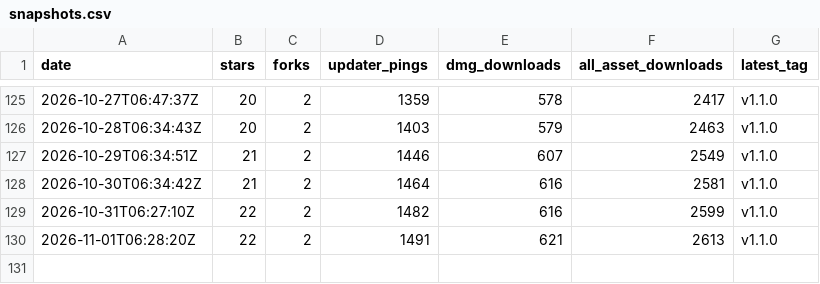
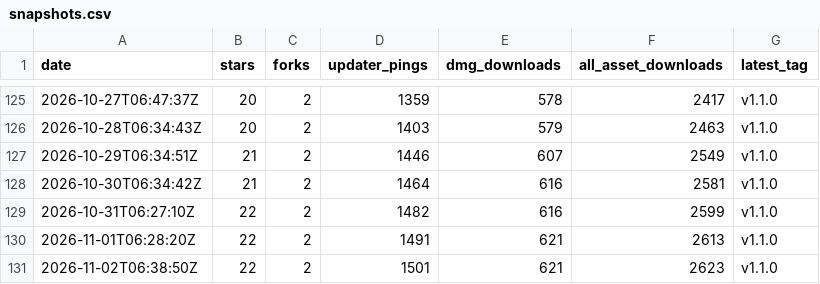
Before and after one commit to oratis/Markup, a CSV file: snapshots.csv, drawn as a sheet; only a part is shown, gaps mark what is left out.

```diff
--- a/snapshots.csv
+++ b/snapshots.csv
@@ -130 +130,2 @@ date,stars,forks,updater_pings,dmg_downloads,all_asset_downloads,latest_tag
 2026-11-01T06:28:20Z,22,2,1491,621,2613,v1.1.0
+2026-11-02T06:38:50Z,22,2,1501,621,2623,v1.1.0
```
